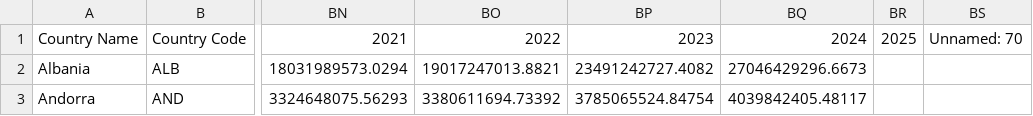
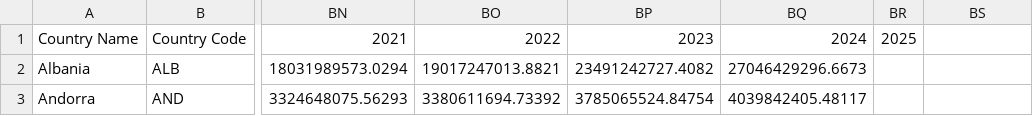
Before and after one commit to Theodoret/InfoVis_Project_2026S, a CSV file: data/europe_gdp.csv, drawn as a sheet; only a part is shown, gaps mark what is left out; the diff names each change by its address in the sheet, - before the commit and + after, or states it on an @@ line.

```diff
--- a/data/europe_gdp.csv
+++ b/data/europe_gdp.csv
-BS1: Unnamed: 70
+BS1: (empty)
```
Also changed, not shown: 23 other files.
